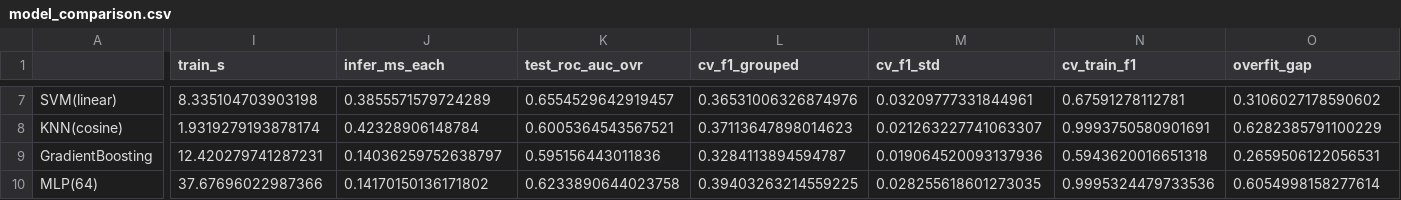
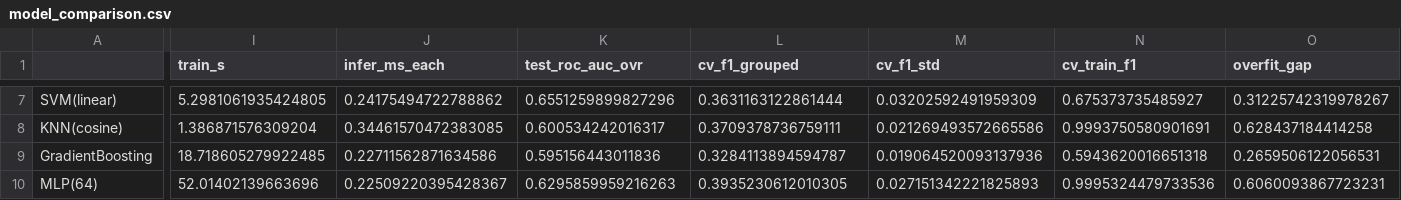
Before and after one commit to luvruv/IssueScout, a CSV file: report/model_comparison.csv, drawn as a sheet; only a part is shown, gaps mark what is left out; the diff covers the shown part only; the diff names each change by its address in the sheet, - before the commit and + after, or states it on an @@ line.

```diff
--- a/report/model_comparison.csv
+++ b/report/model_comparison.csv
-I7 (train_s): 8.335104703903198
+I7 (train_s): 5.2981061935424805
-J7 (infer_ms_each): 0.3855571579724289
+J7 (infer_ms_each): 0.24175494722788862
-K7 (test_roc_auc_ovr): 0.6554529642919457
+K7 (test_roc_auc_ovr): 0.6551259899827296
-L7 (cv_f1_grouped): 0.36531006326874976
+L7 (cv_f1_grouped): 0.3631163122861444
-M7 (cv_f1_std): 0.03209777331844961
+M7 (cv_f1_std): 0.03202592491959309
-N7 (cv_train_f1): 0.67591278112781
+N7 (cv_train_f1): 0.675373735485927
-O7 (overfit_gap): 0.3106027178590602
+O7 (overfit_gap): 0.31225742319978267
-I8 (train_s): 1.9319279193878174
+I8 (train_s): 1.386871576309204
-J8 (infer_ms_each): 0.42328906148784
+J8 (infer_ms_each): 0.34461570472383085
-K8 (test_roc_auc_ovr): 0.6005364543567521
+K8 (test_roc_auc_ovr): 0.600534242016317
-L8 (cv_f1_grouped): 0.37113647898014623
+L8 (cv_f1_grouped): 0.3709378736759111
-M8 (cv_f1_std): 0.021263227741063307
+M8 (cv_f1_std): 0.021269493572665586
-O8 (overfit_gap): 0.6282385791100229
+O8 (overfit_gap): 0.628437184414258
-I9 (train_s): 12.420279741287231
+I9 (train_s): 18.718605279922485
-J9 (infer_ms_each): 0.14036259752638797
+J9 (infer_ms_each): 0.22711562871634586
-I10 (train_s): 37.67696022987366
+I10 (train_s): 52.01402139663696
-J10 (infer_ms_each): 0.14170150136171802
+J10 (infer_ms_each): 0.22509220395428367
-K10 (test_roc_auc_ovr): 0.6233890644023758
+K10 (test_roc_auc_ovr): 0.6295859959216263
-L10 (cv_f1_grouped): 0.39403263214559225
+L10 (cv_f1_grouped): 0.3935230612010305
-M10 (cv_f1_std): 0.028255618601273035
+M10 (cv_f1_std): 0.027151342221825893
-O10 (overfit_gap): 0.6054998158277614
+O10 (overfit_gap): 0.6060093867723231
```
Also changed, not shown: 41 edited cells elsewhere in this file, data/processed/manual_label_sample.csv, 4 other files.
